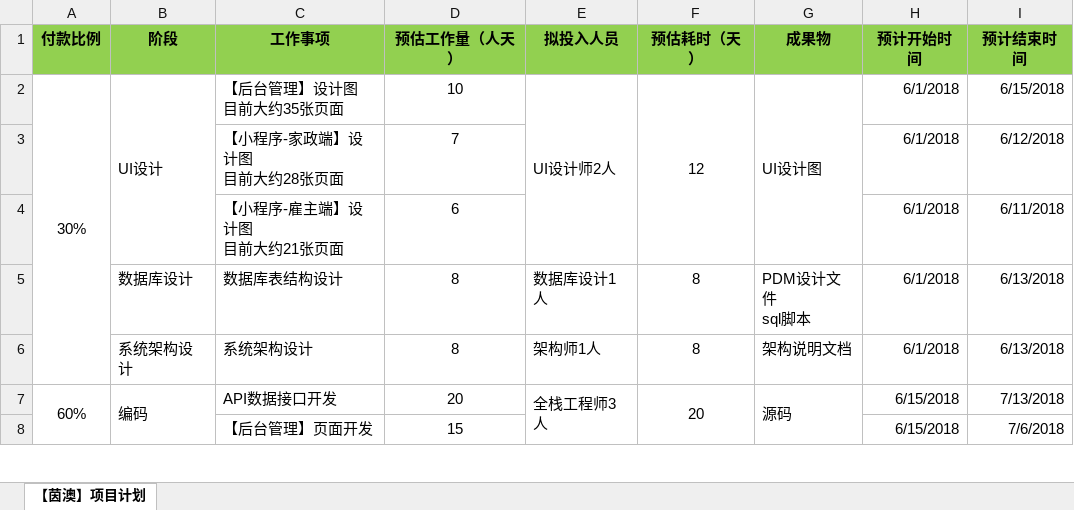
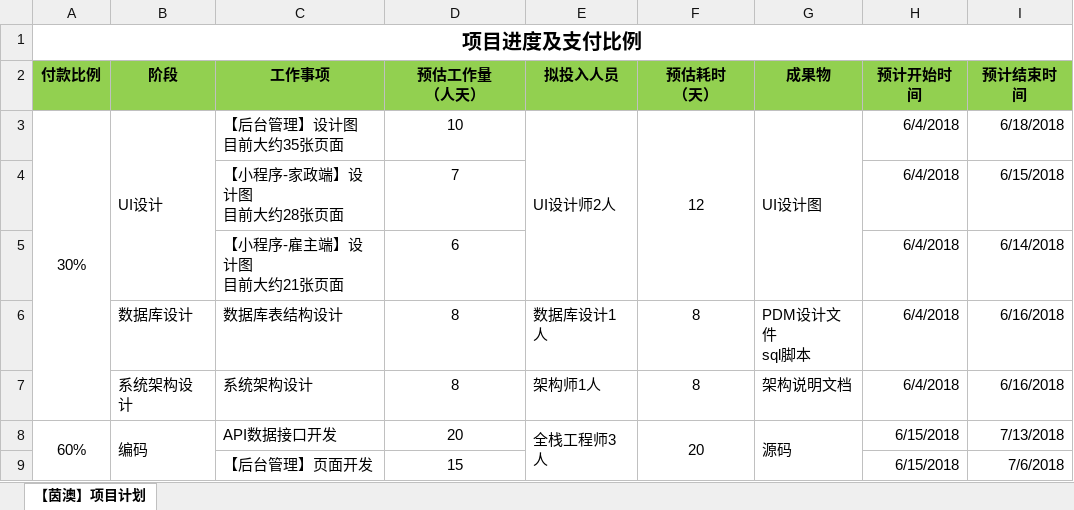
Before and after one commit to zerdream/QualityLife, an Excel workbook: 2.项目计划/项目进度及支付比例.xlsx, sheet 【茵澳】项目计划, drawn as a sheet; only a part is shown; values as stored, in another font and other column widths than the file's, no borders; addresses are those after the commit; ↵ is a line break in a cell; the diff names each change by its address in the sheet, - before the commit and + after, or states it on an @@ line.

Commit message:
合同版

```diff
--- a/2.项目计划/项目进度及支付比例.xlsx (sheet 【茵澳】项目计划)
+++ b/2.项目计划/项目进度及支付比例.xlsx (sheet 【茵澳】项目计划)
+row 1: 项目进度及支付比例
-D2: 预估工作量（人天）
+D2: 预估工作量 ↵ （人天）
-F2: 预估耗时（天）
+F2: 预估耗时 ↵ （天）
-H3:H7 (预计开始时间): 6/1/2018
+H3:H7 (预计开始时间): 6/4/2018
-I3 (预计结束时间): 6/15/2018
+I3 (预计结束时间): 6/18/2018
-I4 (预计结束时间): 6/12/2018
+I4 (预计结束时间): 6/15/2018
-I5 (预计结束时间): 6/11/2018
+I5 (预计结束时间): 6/14/2018
-I6:I7 (预计结束时间): 6/13/2018
+I6:I7 (预计结束时间): 6/16/2018
```
